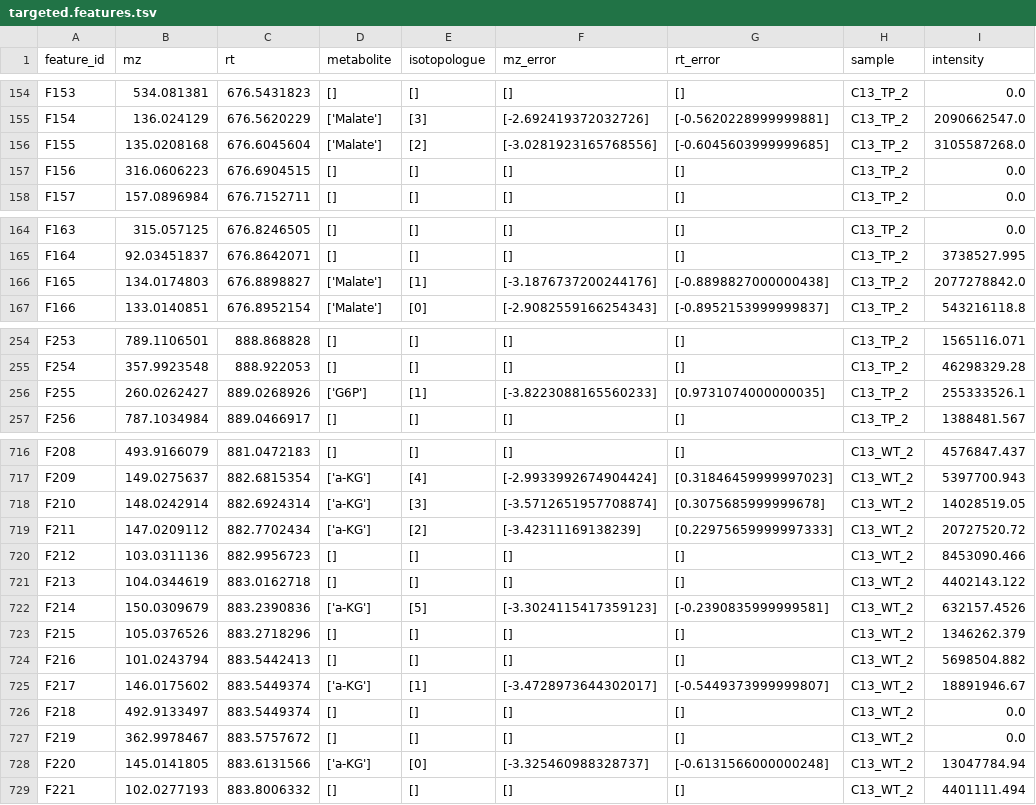
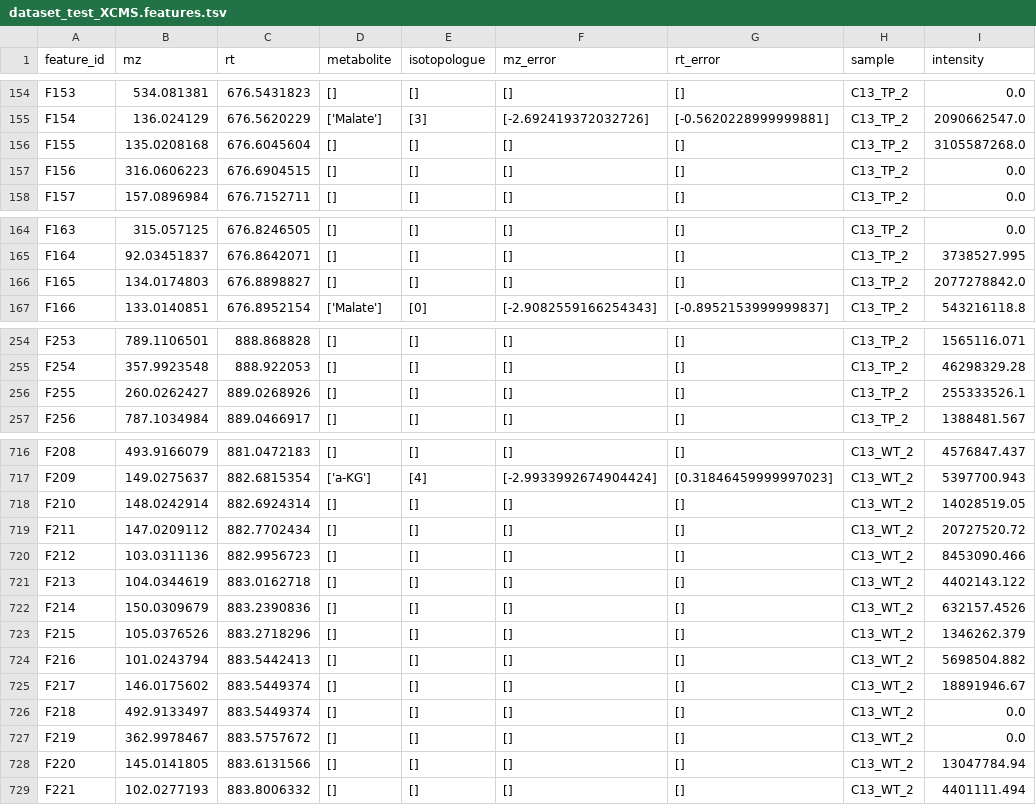
Before and after one commit to MetaboHUB-MetaToul/IsoGroup, a TSV file: data/dataset_test_XCMS_res_targeted/dataset_test_XCMS.features.tsv (was data/res_targeted/targeted.features.tsv), drawn as a sheet; only a part is shown, gaps mark what is left out; the diff covers the shown part only.

```diff
--- a/data/res_targeted/targeted.features.tsv
+++ b/data/dataset_test_XCMS_res_targeted/dataset_test_XCMS.features.tsv
@@ -155,3 +155,3 @@ F153	534.081381	676.5431823	[]	[]	[]	[]	C13_TP_2	0.0
 F154	136.024129	676.5620229	['Malate']	[3]	[-2.692419372032726]	[-0.5620228999999881]	C13_TP_2	2090662547.0
-F155	135.0208168	676.6045604	['Malate']	[2]	[-3.0281923165768556]	[-0.6045603999999685]	C13_TP_2	3105587268.0
+F155	135.0208168	676.6045604	[]	[]	[]	[]	C13_TP_2	3105587268.0
 F156	316.0606223	676.6904515	[]	[]	[]	[]	C13_TP_2	0.0
@@ -165,3 +165,3 @@ F163	315.057125	676.8246505	[]	[]	[]	[]	C13_TP_2	0.0
 F164	92.03451837	676.8642071	[]	[]	[]	[]	C13_TP_2	3738527.995
-F165	134.0174803	676.8898827	['Malate']	[1]	[-3.1876737200244176]	[-0.8898827000000438]	C13_TP_2	2077278842.0
+F165	134.0174803	676.8898827	[]	[]	[]	[]	C13_TP_2	2077278842.0
 F166	133.0140851	676.8952154	['Malate']	[0]	[-2.9082559166254343]	[-0.8952153999999837]	C13_TP_2	543216118.8
@@ -255,3 +255,3 @@ F253	789.1106501	888.868828	[]	[]	[]	[]	C13_TP_2	1565116.071
 F254	357.9923548	888.922053	[]	[]	[]	[]	C13_TP_2	46298329.28
-F255	260.0262427	889.0268926	['G6P']	[1]	[-3.8223088165560233]	[0.9731074000000035]	C13_TP_2	255333526.1
+F255	260.0262427	889.0268926	[]	[]	[]	[]	C13_TP_2	255333526.1
 F256	787.1034984	889.0466917	[]	[]	[]	[]	C13_TP_2	1388481.567
@@ -717,13 +717,13 @@ F208	493.9166079	881.0472183	[]	[]	[]	[]	C13_WT_2	4576847.437
 F209	149.0275637	882.6815354	['a-KG']	[4]	[-2.9933992674904424]	[0.31846459999997023]	C13_WT_2	5397700.943
-F210	148.0242914	882.6924314	['a-KG']	[3]	[-3.5712651957708874]	[0.3075685999999678]	C13_WT_2	14028519.05
-F211	147.0209112	882.7702434	['a-KG']	[2]	[-3.42311169138239]	[0.22975659999997333]	C13_WT_2	20727520.72
+F210	148.0242914	882.6924314	[]	[]	[]	[]	C13_WT_2	14028519.05
+F211	147.0209112	882.7702434	[]	[]	[]	[]	C13_WT_2	20727520.72
 F212	103.0311136	882.9956723	[]	[]	[]	[]	C13_WT_2	8453090.466
 F213	104.0344619	883.0162718	[]	[]	[]	[]	C13_WT_2	4402143.122
-F214	150.0309679	883.2390836	['a-KG']	[5]	[-3.3024115417359123]	[-0.2390835999999581]	C13_WT_2	632157.4526
+F214	150.0309679	883.2390836	[]	[]	[]	[]	C13_WT_2	632157.4526
 F215	105.0376526	883.2718296	[]	[]	[]	[]	C13_WT_2	1346262.379
 F216	101.0243794	883.5442413	[]	[]	[]	[]	C13_WT_2	5698504.882
-F217	146.0175602	883.5449374	['a-KG']	[1]	[-3.4728973644302017]	[-0.5449373999999807]	C13_WT_2	18891946.67
+F217	146.0175602	883.5449374	[]	[]	[]	[]	C13_WT_2	18891946.67
 F218	492.9133497	883.5449374	[]	[]	[]	[]	C13_WT_2	0.0
 F219	362.9978467	883.5757672	[]	[]	[]	[]	C13_WT_2	0.0
-F220	145.0141805	883.6131566	['a-KG']	[0]	[-3.325460988328737]	[-0.6131566000000248]	C13_WT_2	13047784.94
+F220	145.0141805	883.6131566	[]	[]	[]	[]	C13_WT_2	13047784.94
 F221	102.0277193	883.8006332	[]	[]	[]	[]	C13_WT_2	4401111.494
```
Also changed, not shown: 120 edited cells elsewhere in this file, 10 other files.
